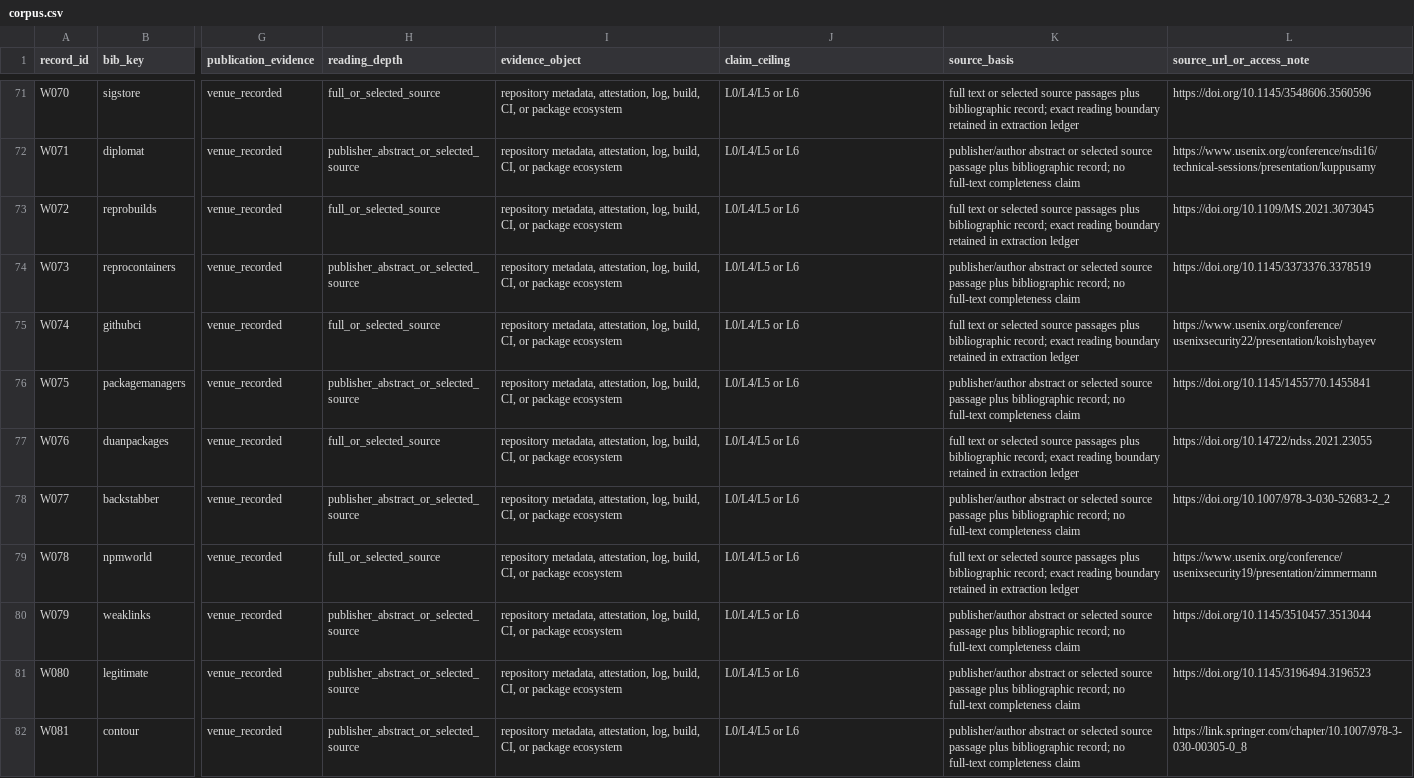
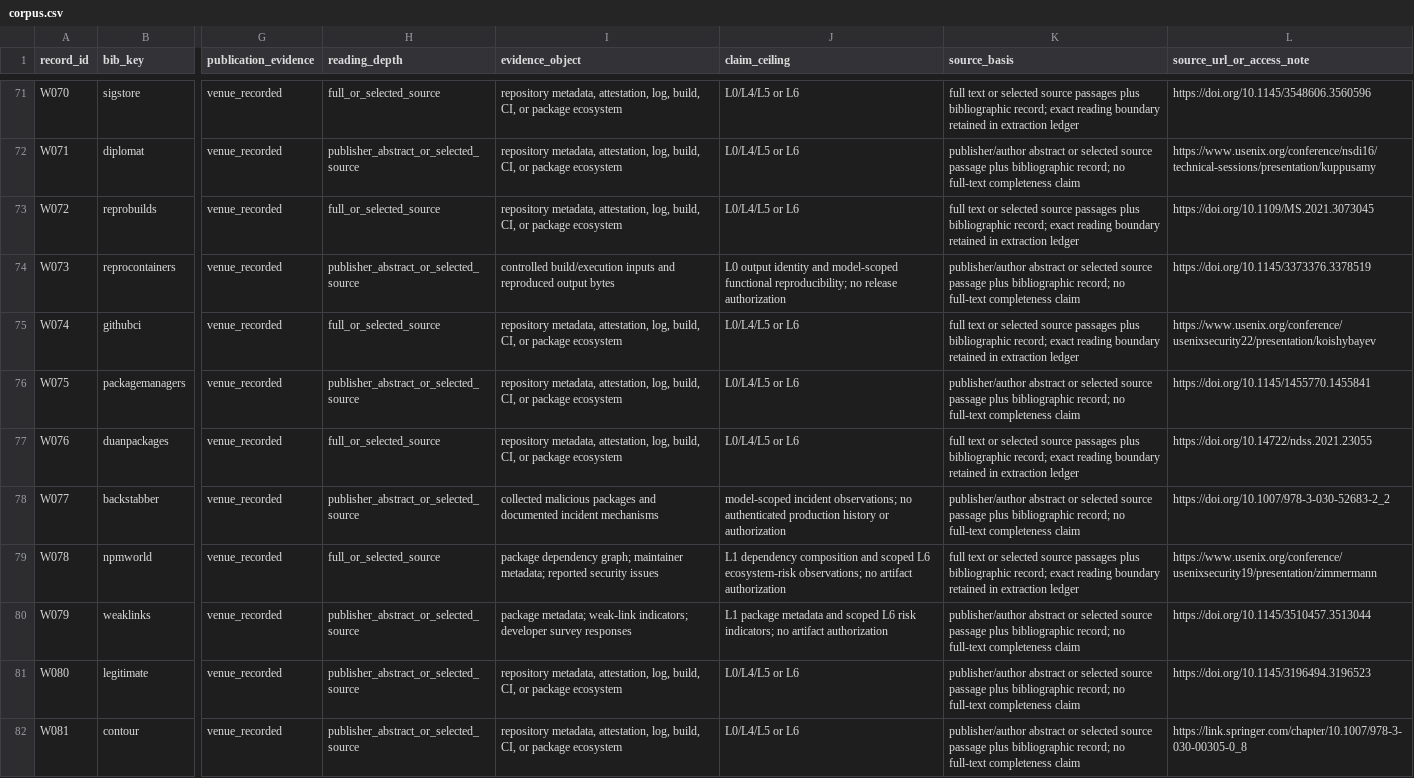
Before and after one commit to Haoyi-Zhang/AndroidEvidence, a CSV file: data/corpus.csv, drawn as a sheet; only a part is shown, gaps mark what is left out; the diff names each change by its address in the sheet, - before the commit and + after, or states it on an @@ line.

```diff
--- a/data/corpus.csv
+++ b/data/corpus.csv
-I74 (evidence_object): repository metadata, attestation, log, build, CI, or package ecosystem
+I74 (evidence_object): controlled build/execution inputs and reproduced output bytes
-J74 (claim_ceiling): L0/L4/L5 or L6
+J74 (claim_ceiling): L0 output identity and model-scoped functional reproducibility; no release authorization
-I78 (evidence_object): repository metadata, attestation, log, build, CI, or package ecosystem
+I78 (evidence_object): collected malicious packages and documented incident mechanisms
-J78 (claim_ceiling): L0/L4/L5 or L6
+J78 (claim_ceiling): model-scoped incident observations; no authenticated production history or authorization
-I79 (evidence_object): repository metadata, attestation, log, build, CI, or package ecosystem
+I79 (evidence_object): package dependency graph; maintainer metadata; reported security issues
-J79 (claim_ceiling): L0/L4/L5 or L6
+J79 (claim_ceiling): L1 dependency composition and scoped L6 ecosystem-risk observations; no artifact authorization
-I80 (evidence_object): repository metadata, attestation, log, build, CI, or package ecosystem
+I80 (evidence_object): package metadata; weak-link indicators; developer survey responses
-J80 (claim_ceiling): L0/L4/L5 or L6
+J80 (claim_ceiling): L1 package metadata and scoped L6 risk indicators; no artifact authorization
```
Also changed, not shown: data/claim_robustness_analysis.csv, data/study_extractions.csv, 5 other files.
